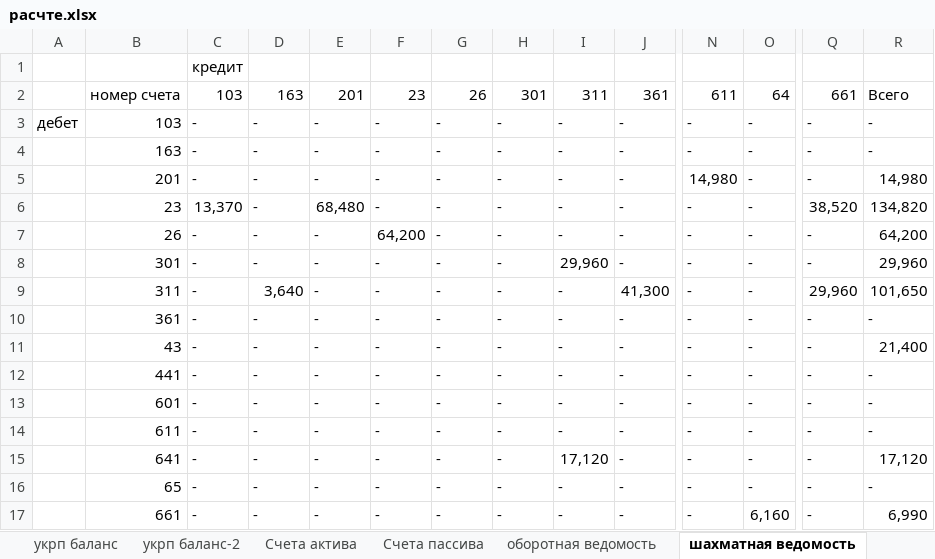
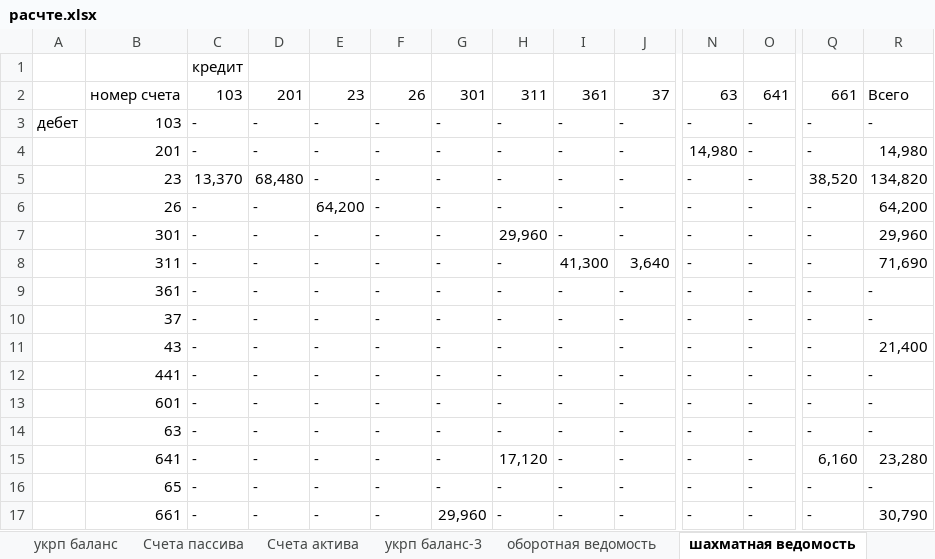
Before and after one commit to Antis28/Institute, an Excel workbook: Контрольные на 4-й семестр/Финансовый учет/Контрольная/расчте.xlsx, sheet шахматная ведомость, drawn as a sheet; only a part is shown, gaps mark what is left out; values as stored, in another font and other column widths than the file's, no cell formats; removed rows and columns are numbered as before the commit, all else as after; rows hold the shown columns only; the diff covers the shown part only; the diff names each change by its address in the sheet, - before the commit and + after, or states it on an @@ line.

Commit message:
баланс

```diff
--- a/Контрольные на 4-й семестр/Финансовый учет/Контрольная/расчте.xlsx (sheet шахматная ведомость)
+++ b/Контрольные на 4-й семестр/Финансовый учет/Контрольная/расчте.xlsx (sheet шахматная ведомость)
-sheet tab: укрп баланс-2
+sheet tab: укрп баланс-3
@@ sheet tab order changed: укрп баланс | Счета пассива | Счета актива | укрп баланс-3 | оборотная ведомость | шахматная ведомость @@
-D2: 163
+D2: 201
-E2: 201
+E2: 23
-F2: 23
+F2: 26
-G2: 26
+G2: 301
-H2: 301
+H2: 311
-I2: 311
+I2: 361
-J2: 361
+J2: 37
-N2: 611
+N2: 63
-O2: 64
+O2: 641
-row 4:  | 163 | - | - | - | - | - | - | - | - | - | - | - | -
-D5: -
+D5: 68,480
-E5: 68,480
+E5: -
-E6: -
+E6: 64,200
-F6: 64,200
+F6: -
-H7: -
+H7: 29,960
-I7: 29,960
+I7: -
-D8: 3,640
+D8: -
-I8: -
+I8: 41,300
-J8: 41,300
+J8: 3,640
-Q8: 29,960
+Q8: -
-R8: 101,650
+R8: 71,690
+row 10:  | 37 | - | - | - | - | - | - | - | - | - | - | - | -
-B14: 611
+B14: 63
-H15: -
+H15: 17,120
-I15: 17,120
+I15: -
-Q15: -
+Q15: 6,160
-R15: 17,120
+R15: 23,280
-G17: -
+G17: 29,960
-O17: 6,160
+O17: -
-R17: 6,990
+R17: 30,790
```
Also changed, not shown: 2 added rows and 11 edited cells elsewhere in this sheet, sheet оборотная ведомость, sheet Счета пассива, other sheet tabs, cell formats, formulas that keep their value.
